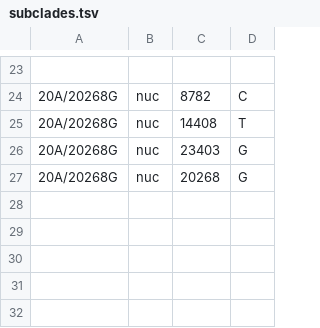
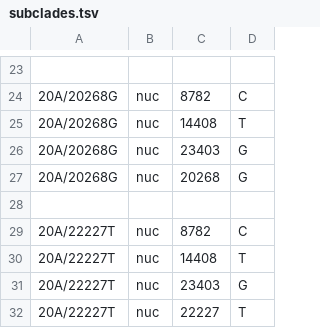
Before and after one commit to neherlab/ncov-europe, a TSV file: defaults/subclades.tsv, drawn as a sheet; only a part is shown, gaps mark what is left out; the diff names each change by its address in the sheet, - before the commit and + after, or states it on an @@ line.

Commit message:
new subclade

```diff
--- a/defaults/subclades.tsv
+++ b/defaults/subclades.tsv
+row 28: (empty)
+row 29: 20A/22227T | nuc | 8782 | C
+row 30: 20A/22227T | nuc | 14408 | T
+row 31: 20A/22227T | nuc | 23403 | G
+row 32: 20A/22227T | nuc | 22227 | T
```
